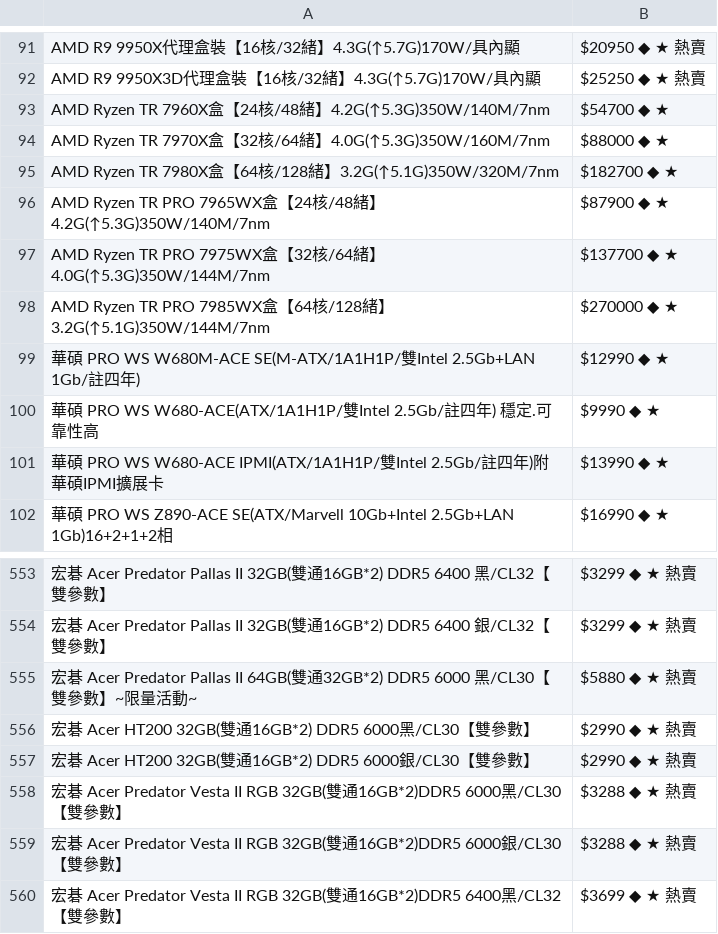
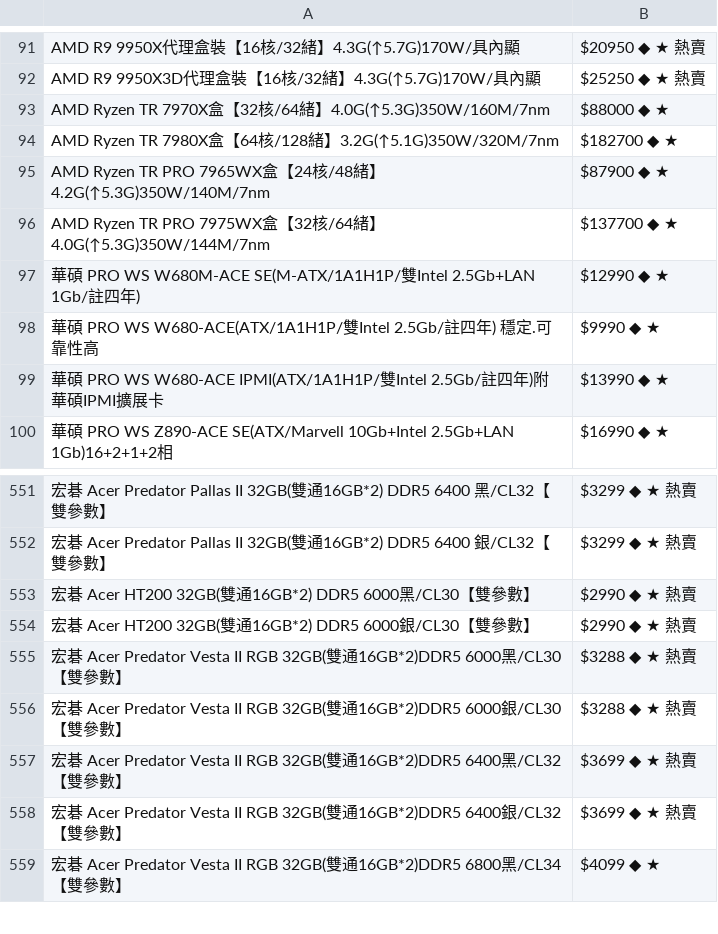
Before and after one commit to suouwang/ops_mid, a CSV file: api.csv, drawn as a sheet; only a part is shown, gaps mark what is left out; the shorter side is filled out with more unchanged rows; the diff covers the shown part only; the diff names each change by its address in the sheet, - before the commit and + after, or states it on an @@ line.

```diff
--- a/api.csv
+++ b/api.csv
-row 93: AMD Ryzen TR 7960X盒【24核/48緒】4.2G(↑5.3G)350W/140M/7nm | $54700 ◆ ★
-row 98: AMD Ryzen TR PRO 7985WX盒【64核/128緒】3.2G(↑5.1G)350W/144M/7nm | $270000 ◆ ★
-row 555: 宏碁 Acer Predator Pallas II 64GB(雙通32GB*2) DDR5 6000 黑/CL30【雙參數】~限量活動~ | $5880 ◆ ★ 熱賣
```
Also changed, not shown: 12 removed rows and 4 edited cells elsewhere in this file, 1 other file.
